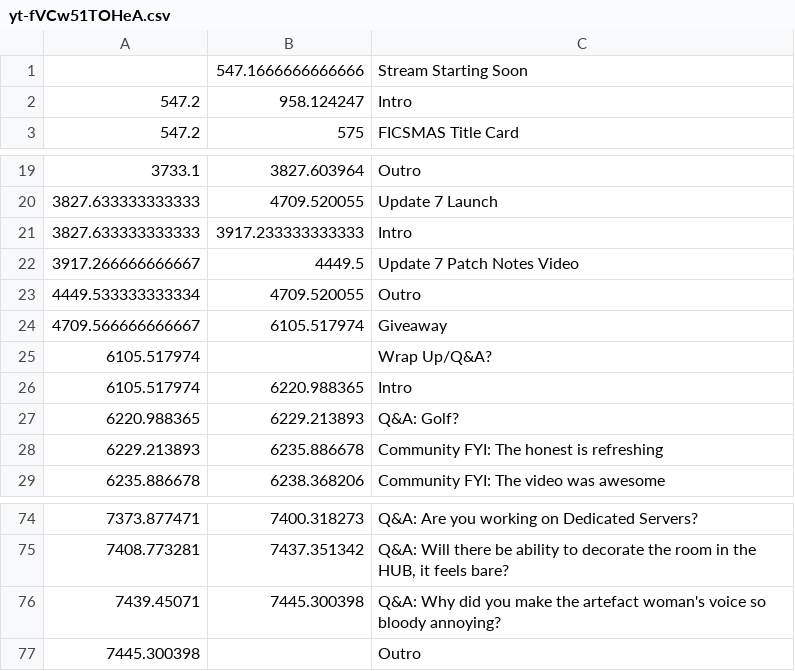
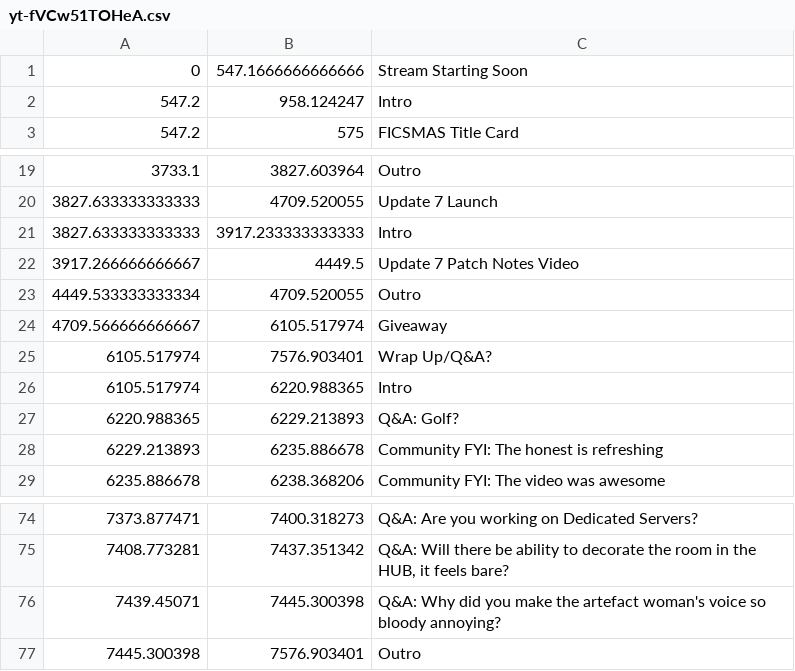
Before and after one commit to Satisfactory-Clips-Archive/Media-Search-Archive-Data, a CSV file: data/dated/2022-12-06/yt-fVCw51TOHeA.csv, drawn as a sheet; only a part is shown, gaps mark what is left out.

```diff
--- a/data/dated/2022-12-06/yt-fVCw51TOHeA.csv
+++ b/data/dated/2022-12-06/yt-fVCw51TOHeA.csv
@@ -1,2 +1,2 @@
-,547.1666666666666,Stream Starting Soon
+0,547.1666666666666,Stream Starting Soon
 547.2,958.124247,Intro
@@ -24,3 +24,3 @@
 4709.566666666667,6105.517974,Giveaway
-6105.517974,,Wrap Up/Q&A?
+6105.517974,7576.903401,Wrap Up/Q&A?
 6105.517974,6220.988365,Intro
@@ -76,2 +76,2 @@
 7439.45071,7445.300398,Q&A: Why did you make the artefact woman's voice so bloody annoying?
-7445.300398,,Outro
+7445.300398,7576.903401,Outro
```
Also changed, not shown: data/dated/2022-05-13/yt-2vAUX3YLH-c.csv, data/dated/2022-05-20/yt-QYMHs1aTyOs.csv, 29 other files.
